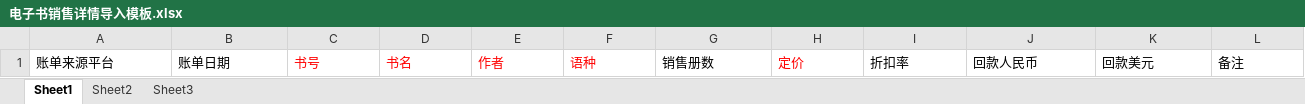
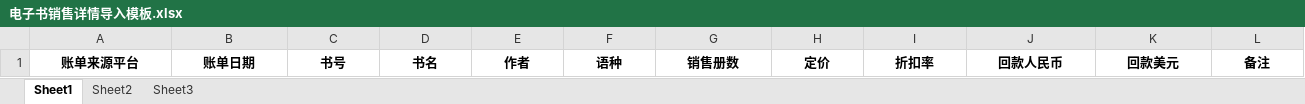
Before and after one commit to whh1009/cw, an Excel workbook: cw/WebRoot/temp/电子书销售详情导入模板.xlsx, sheet Sheet1, drawn as a sheet; values as stored, in another font and other column widths than the file's, no borders; the diff names each change by its address in the sheet, - before the commit and + after, or states it on an @@ line.

```diff
--- a/cw/WebRoot/temp/电子书销售详情导入模板.xlsx (sheet Sheet1)
+++ b/cw/WebRoot/temp/电子书销售详情导入模板.xlsx (sheet Sheet1)
@@ A1:L1 bold: off → on, alignment: left → center @@
-C1:F1 text colour: #FF0000
+C1:F1 text colour: black
-H1 text colour: #FF0000
+H1 text colour: black
```
Also changed, not shown: 7 other files.
